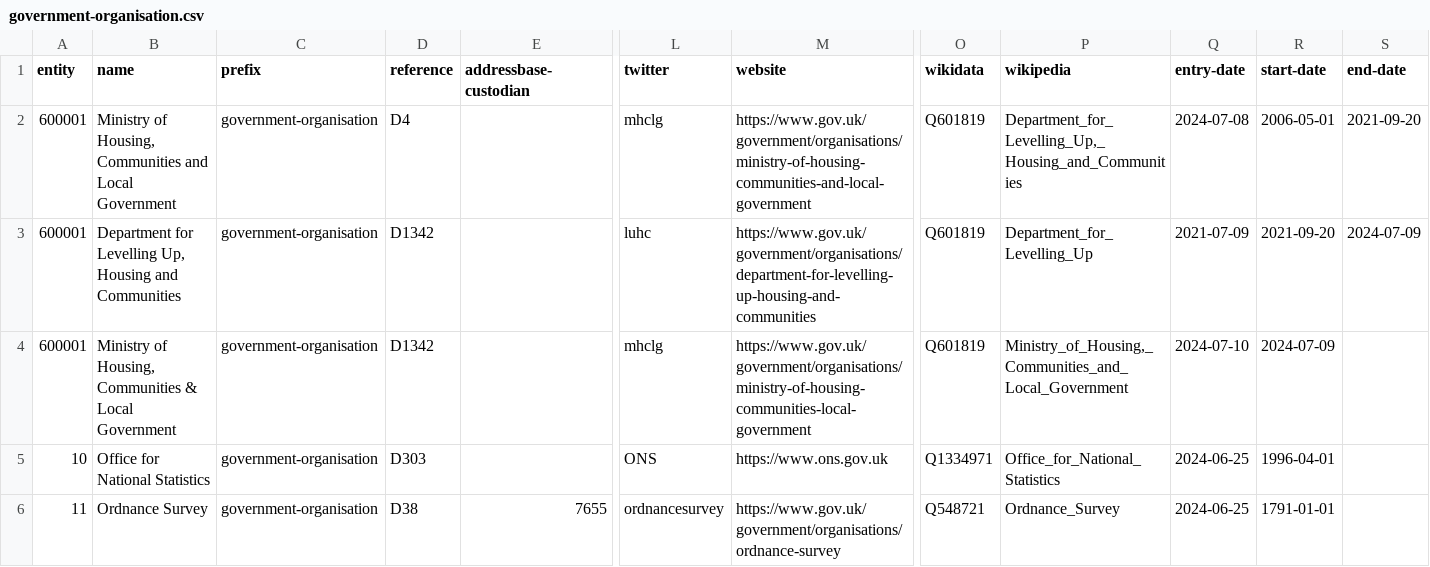
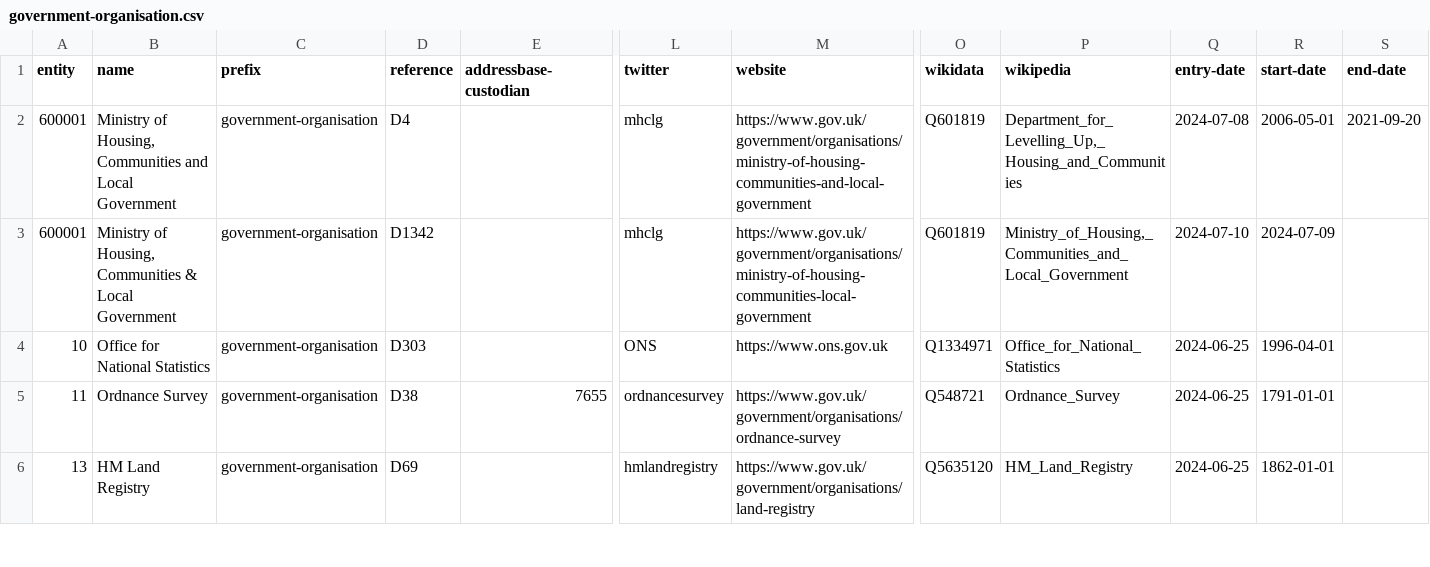
Before and after one commit to digital-land/dluhc-datasets, a CSV file: data/registers/government-organisation.csv, drawn as a sheet; only a part is shown, gaps mark what is left out; the shorter side is filled out with more unchanged rows; rows hold the shown columns only; the diff names each change by its address in the sheet, - before the commit and + after, or states it on an @@ line.

```diff
--- a/data/registers/government-organisation.csv
+++ b/data/registers/government-organisation.csv
-row 3: 600001 | Department for Levelling Up, Housing and Communities | government-organisation | D1342 |  | luhc | https://www.gov.uk/government/organisations/department-for-levelling-up-housing-and-communities | Q601819 | Department_for_Levelling_Up | 2021-07-09 | 2021-09-20 | 2024-07-09
```
